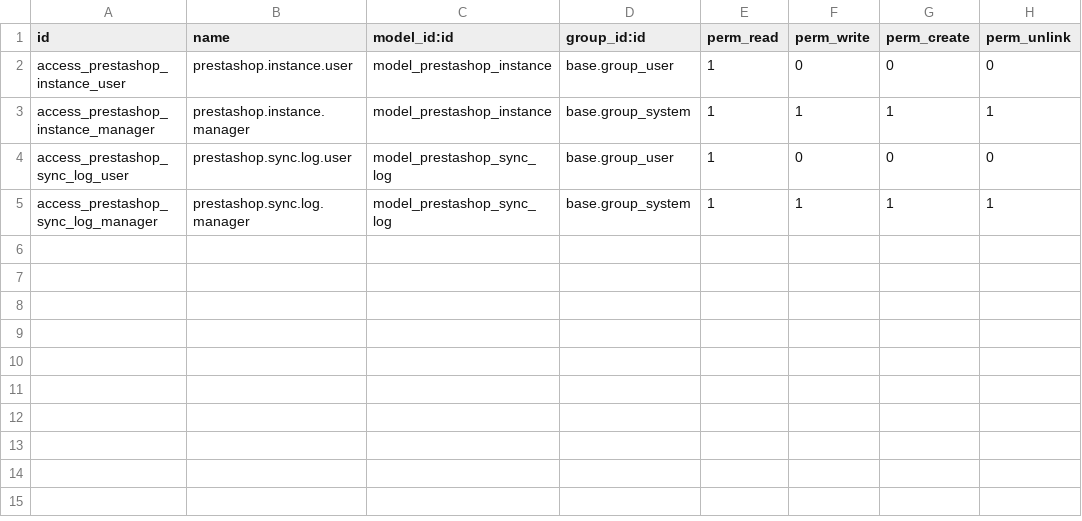
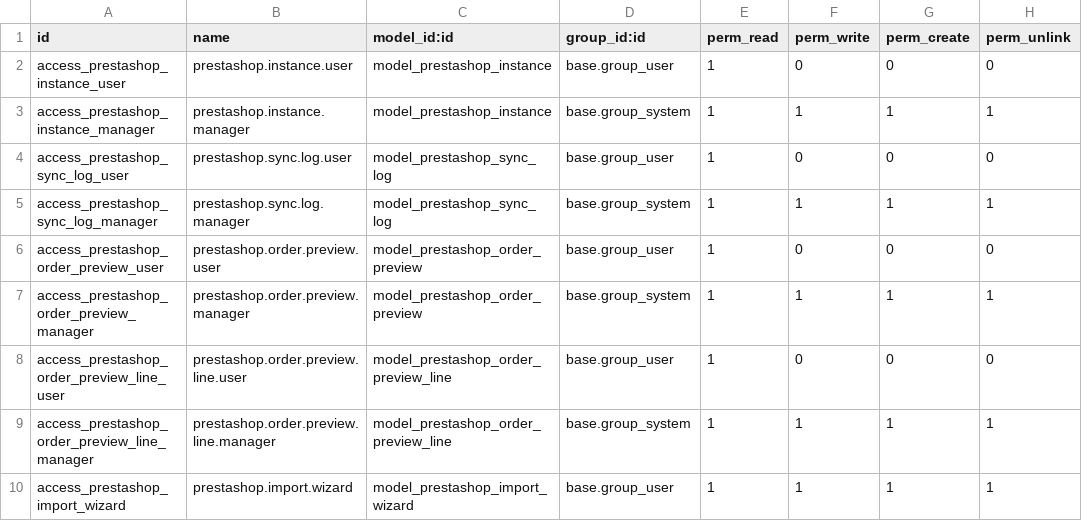
Before and after one commit to pixeeplay/nus-odoo18, a CSV file: prestashop_odoo_sync/security/ir.model.access.csv, drawn as a sheet; the diff names each change by its address in the sheet, - before the commit and + after, or states it on an @@ line.

```diff
--- a/prestashop_odoo_sync/security/ir.model.access.csv
+++ b/prestashop_odoo_sync/security/ir.model.access.csv
+row 6: access_prestashop_order_preview_user | prestashop.order.preview.user | model_prestashop_order_preview | base.group_user | 1 | 0 | 0 | 0
+row 7: access_prestashop_order_preview_manager | prestashop.order.preview.manager | model_prestashop_order_preview | base.group_system | 1 | 1 | 1 | 1
+row 8: access_prestashop_order_preview_line_user | prestashop.order.preview.line.user | model_prestashop_order_preview_line | base.group_user | 1 | 0 | 0 | 0
+row 9: access_prestashop_order_preview_line_manager | prestashop.order.preview.line.manager | model_prestashop_order_preview_line | base.group_system | 1 | 1 | 1 | 1
+row 10: access_prestashop_import_wizard | prestashop.import.wizard | model_prestashop_import_wizard | base.group_user | 1 | 1 | 1 | 1
```
Also changed, not shown: 14 other files.
